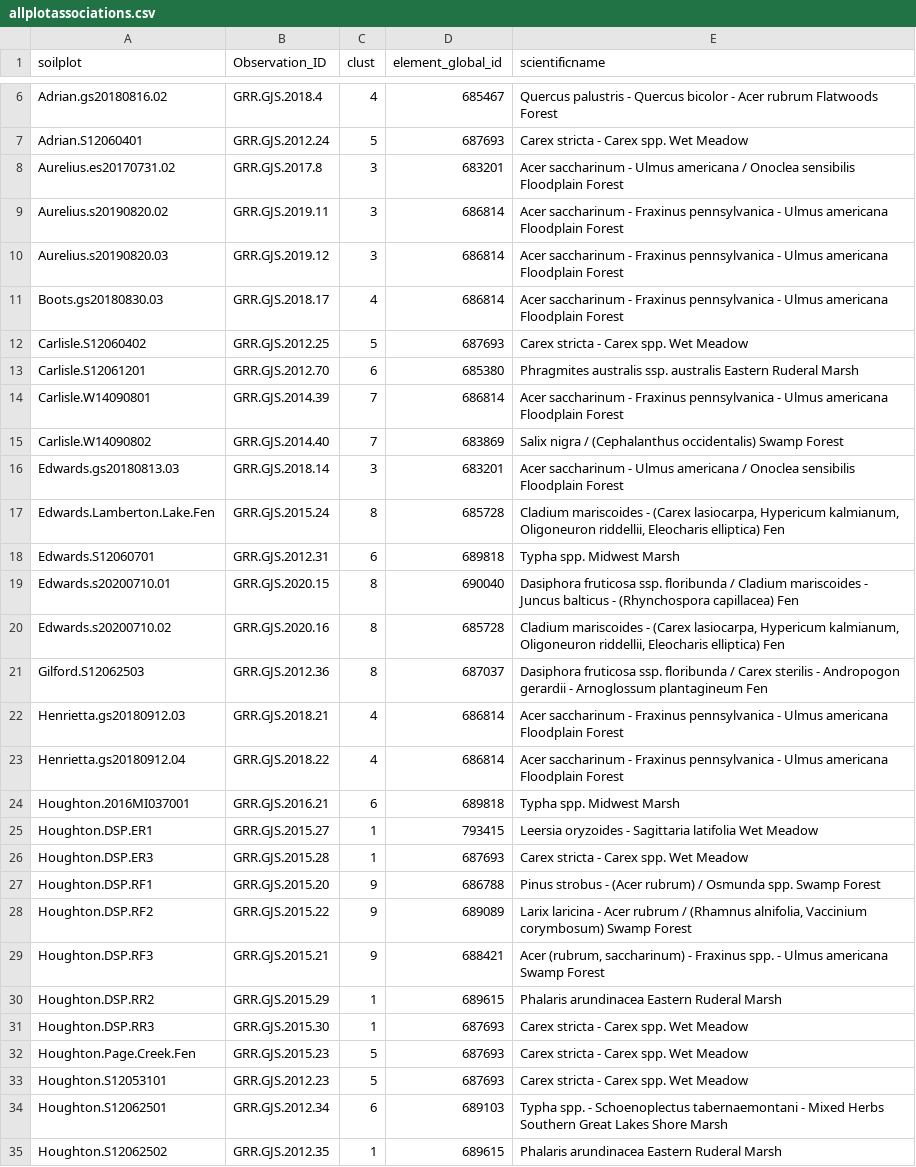
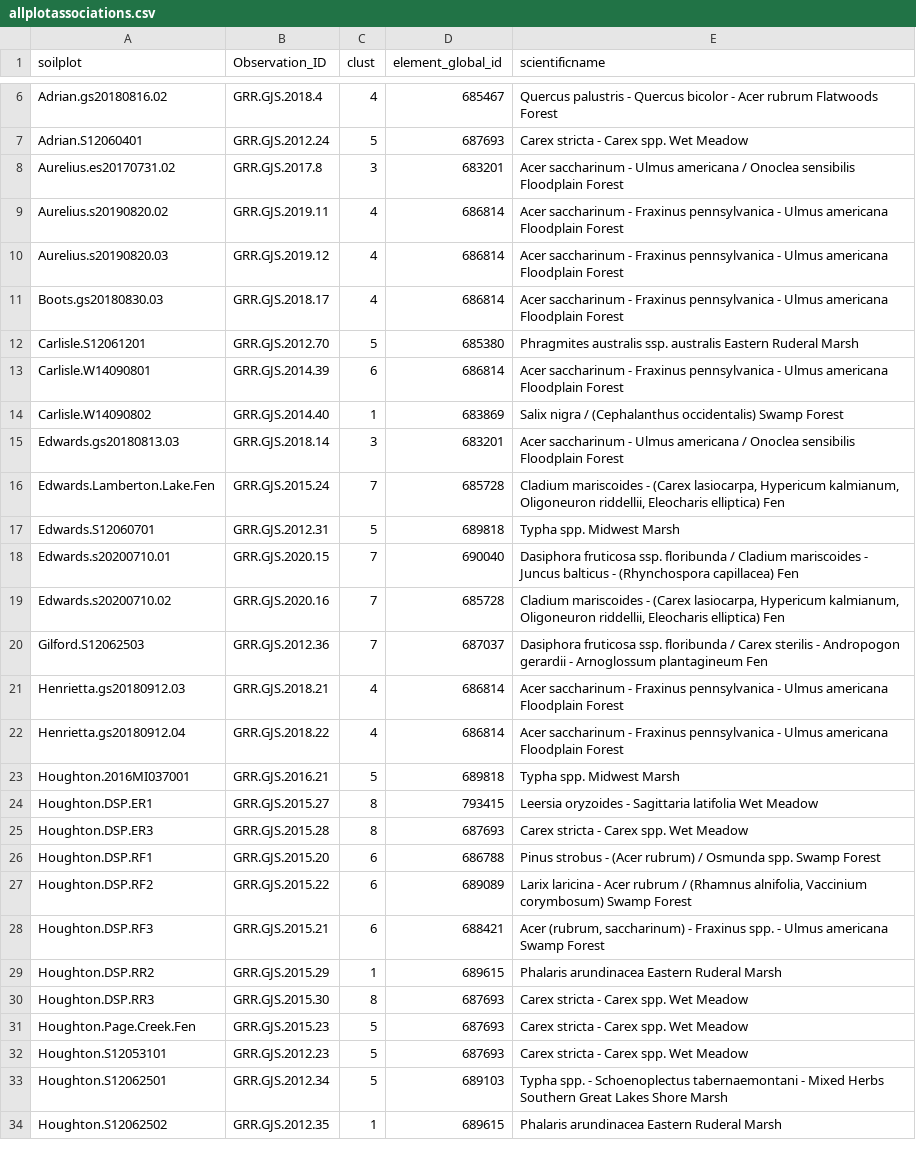
Before and after one commit to phytoclast/USNVC, a CSV file: output/allplotassociations.csv, drawn as a sheet; only a part is shown, gaps mark what is left out; the diff covers the shown part only.

```diff
--- a/output/allplotassociations.csv
+++ b/output/allplotassociations.csv
@@ -8,28 +8,27 @@
 "Aurelius.es20170731.02","GRR.GJS.2017.8","3","683201","Acer saccharinum - Ulmus americana / Onoclea sensibilis Floodplain Forest"
-"Aurelius.s20190820.02","GRR.GJS.2019.11","3","686814","Acer saccharinum - Fraxinus pennsylvanica - Ulmus americana Floodplain Forest"
-"Aurelius.s20190820.03","GRR.GJS.2019.12","3","686814","Acer saccharinum - Fraxinus pennsylvanica - Ulmus americana Floodplain Forest"
+"Aurelius.s20190820.02","GRR.GJS.2019.11","4","686814","Acer saccharinum - Fraxinus pennsylvanica - Ulmus americana Floodplain Forest"
+"Aurelius.s20190820.03","GRR.GJS.2019.12","4","686814","Acer saccharinum - Fraxinus pennsylvanica - Ulmus americana Floodplain Forest"
 "Boots.gs20180830.03","GRR.GJS.2018.17","4","686814","Acer saccharinum - Fraxinus pennsylvanica - Ulmus americana Floodplain Forest"
-"Carlisle.S12060402","GRR.GJS.2012.25","5","687693","Carex stricta - Carex spp. Wet Meadow"
-"Carlisle.S12061201","GRR.GJS.2012.70","6","685380","Phragmites australis ssp. australis Eastern Ruderal Marsh"
-"Carlisle.W14090801","GRR.GJS.2014.39","7","686814","Acer saccharinum - Fraxinus pennsylvanica - Ulmus americana Floodplain Forest"
-"Carlisle.W14090802","GRR.GJS.2014.40","7","683869","Salix nigra / (Cephalanthus occidentalis) Swamp Forest"
+"Carlisle.S12061201","GRR.GJS.2012.70","5","685380","Phragmites australis ssp. australis Eastern Ruderal Marsh"
+"Carlisle.W14090801","GRR.GJS.2014.39","6","686814","Acer saccharinum - Fraxinus pennsylvanica - Ulmus americana Floodplain Forest"
+"Carlisle.W14090802","GRR.GJS.2014.40","1","683869","Salix nigra / (Cephalanthus occidentalis) Swamp Forest"
 "Edwards.gs20180813.03","GRR.GJS.2018.14","3","683201","Acer saccharinum - Ulmus americana / Onoclea sensibilis Floodplain Forest"
-"Edwards.Lamberton.Lake.Fen","GRR.GJS.2015.24","8","685728","Cladium mariscoides - (Carex lasiocarpa, Hypericum kalmianum, Oligoneuron riddellii, Eleocharis elliptica) Fen"
-"Edwards.S12060701","GRR.GJS.2012.31","6","689818","Typha spp. Midwest Marsh"
-"Edwards.s20200710.01","GRR.GJS.2020.15","8","690040","Dasiphora fruticosa ssp. floribunda / Cladium mariscoides - Juncus balticus - (Rhynchospora capillacea) Fen"
-"Edwards.s20200710.02","GRR.GJS.2020.16","8","685728","Cladium mariscoides - (Carex lasiocarpa, Hypericum kalmianum, Oligoneuron riddellii, Eleocharis elliptica) Fen"
-"Gilford.S12062503","GRR.GJS.2012.36","8","687037","Dasiphora fruticosa ssp. floribunda / Carex sterilis - Andropogon gerardii - Arnoglossum plantagineum Fen"
+"Edwards.Lamberton.Lake.Fen","GRR.GJS.2015.24","7","685728","Cladium mariscoides - (Carex lasiocarpa, Hypericum kalmianum, Oligoneuron riddellii, Eleocharis elliptica) Fen"
+"Edwards.S12060701","GRR.GJS.2012.31","5","689818","Typha spp. Midwest Marsh"
+"Edwards.s20200710.01","GRR.GJS.2020.15","7","690040","Dasiphora fruticosa ssp. floribunda / Cladium mariscoides - Juncus balticus - (Rhynchospora capillacea) Fen"
+"Edwards.s20200710.02","GRR.GJS.2020.16","7","685728","Cladium mariscoides - (Carex lasiocarpa, Hypericum kalmianum, Oligoneuron riddellii, Eleocharis elliptica) Fen"
+"Gilford.S12062503","GRR.GJS.2012.36","7","687037","Dasiphora fruticosa ssp. floribunda / Carex sterilis - Andropogon gerardii - Arnoglossum plantagineum Fen"
 "Henrietta.gs20180912.03","GRR.GJS.2018.21","4","686814","Acer saccharinum - Fraxinus pennsylvanica - Ulmus americana Floodplain Forest"
 "Henrietta.gs20180912.04","GRR.GJS.2018.22","4","686814","Acer saccharinum - Fraxinus pennsylvanica - Ulmus americana Floodplain Forest"
-"Houghton.2016MI037001","GRR.GJS.2016.21","6","689818","Typha spp. Midwest Marsh"
-"Houghton.DSP.ER1","GRR.GJS.2015.27","1","793415","Leersia oryzoides - Sagittaria latifolia Wet Meadow"
-"Houghton.DSP.ER3","GRR.GJS.2015.28","1","687693","Carex stricta - Carex spp. Wet Meadow"
-"Houghton.DSP.RF1","GRR.GJS.2015.20","9","686788","Pinus strobus - (Acer rubrum) / Osmunda spp. Swamp Forest"
-"Houghton.DSP.RF2","GRR.GJS.2015.22","9","689089","Larix laricina - Acer rubrum / (Rhamnus alnifolia, Vaccinium corymbosum) Swamp Forest"
-"Houghton.DSP.RF3","GRR.GJS.2015.21","9","688421","Acer (rubrum, saccharinum) - Fraxinus spp. - Ulmus americana Swamp Forest"
+"Houghton.2016MI037001","GRR.GJS.2016.21","5","689818","Typha spp. Midwest Marsh"
+"Houghton.DSP.ER1","GRR.GJS.2015.27","8","793415","Leersia oryzoides - Sagittaria latifolia Wet Meadow"
+"Houghton.DSP.ER3","GRR.GJS.2015.28","8","687693","Carex stricta - Carex spp. Wet Meadow"
+"Houghton.DSP.RF1","GRR.GJS.2015.20","6","686788","Pinus strobus - (Acer rubrum) / Osmunda spp. Swamp Forest"
+"Houghton.DSP.RF2","GRR.GJS.2015.22","6","689089","Larix laricina - Acer rubrum / (Rhamnus alnifolia, Vaccinium corymbosum) Swamp Forest"
+"Houghton.DSP.RF3","GRR.GJS.2015.21","6","688421","Acer (rubrum, saccharinum) - Fraxinus spp. - Ulmus americana Swamp Forest"
 "Houghton.DSP.RR2","GRR.GJS.2015.29","1","689615","Phalaris arundinacea Eastern Ruderal Marsh"
-"Houghton.DSP.RR3","GRR.GJS.2015.30","1","687693","Carex stricta - Carex spp. Wet Meadow"
+"Houghton.DSP.RR3","GRR.GJS.2015.30","8","687693","Carex stricta - Carex spp. Wet Meadow"
 "Houghton.Page.Creek.Fen","GRR.GJS.2015.23","5","687693","Carex stricta - Carex spp. Wet Meadow"
 "Houghton.S12053101","GRR.GJS.2012.23","5","687693","Carex stricta - Carex spp. Wet Meadow"
-"Houghton.S12062501","GRR.GJS.2012.34","6","689103","Typha spp. - Schoenoplectus tabernaemontani - Mixed Herbs Southern Great Lakes Shore Marsh"
+"Houghton.S12062501","GRR.GJS.2012.34","5","689103","Typha spp. - Schoenoplectus tabernaemontani - Mixed Herbs Southern Great Lakes Shore Marsh"
 "Houghton.S12062502","GRR.GJS.2012.35","1","689615","Phalaris arundinacea Eastern Ruderal Marsh"
```
Also changed, not shown: 3 added rows and 9 edited cells elsewhere in this file, output/allclustassociations.csv, 20 other files.
